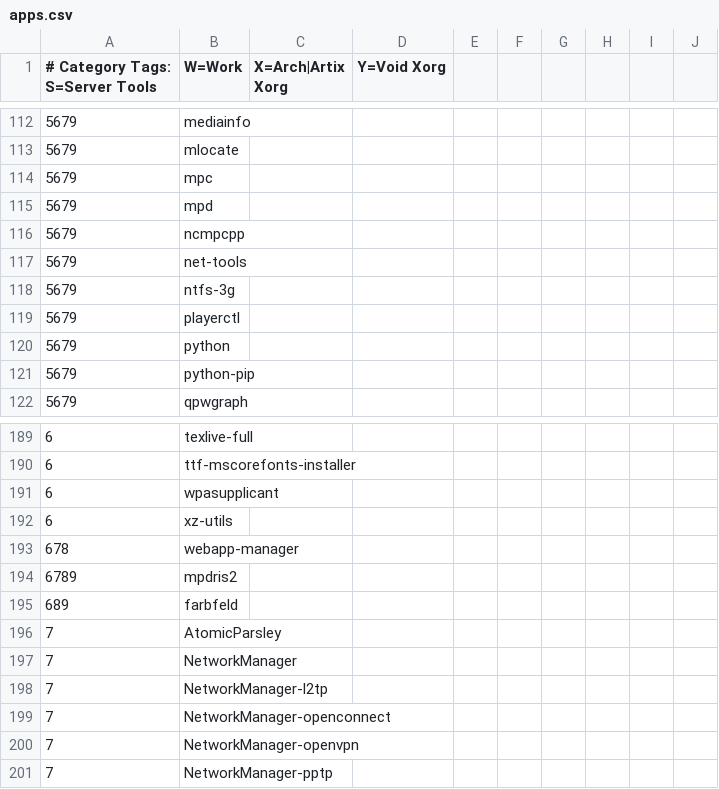
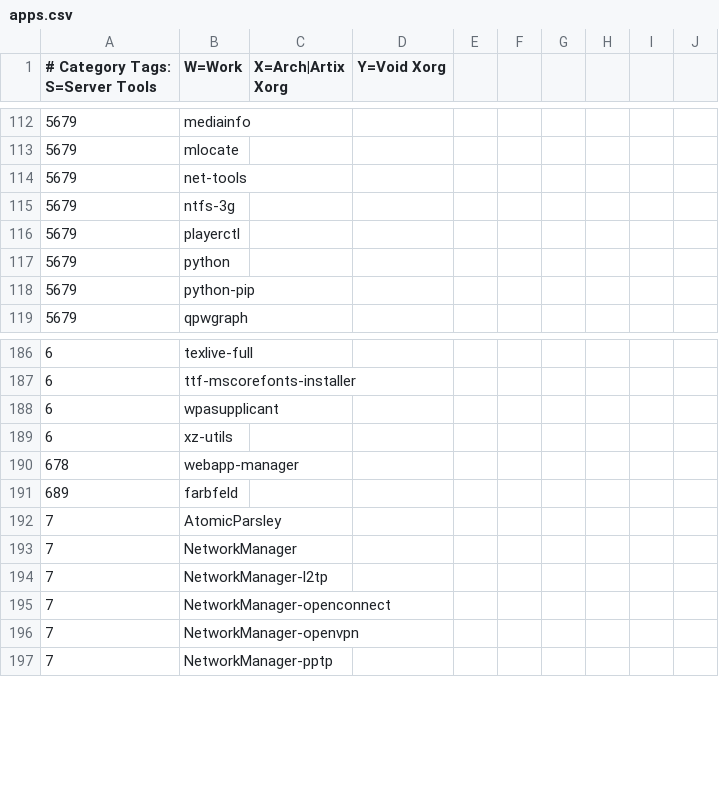
Before and after one commit to astsu777/bootstrap, a CSV file: apps.csv, drawn as a sheet; only a part is shown, gaps mark what is left out.

```diff
--- a/apps.csv
+++ b/apps.csv
@@ -113,5 +113,2 @@
 5679,mlocate
-5679,mpc
-5679,mpd
-5679,ncmpcpp
 5679,net-tools
@@ -193,3 +190,2 @@
 678,webapp-manager
-6789,mpdris2
 689,farbfeld
```
Also changed, not shown: 1 other file.
